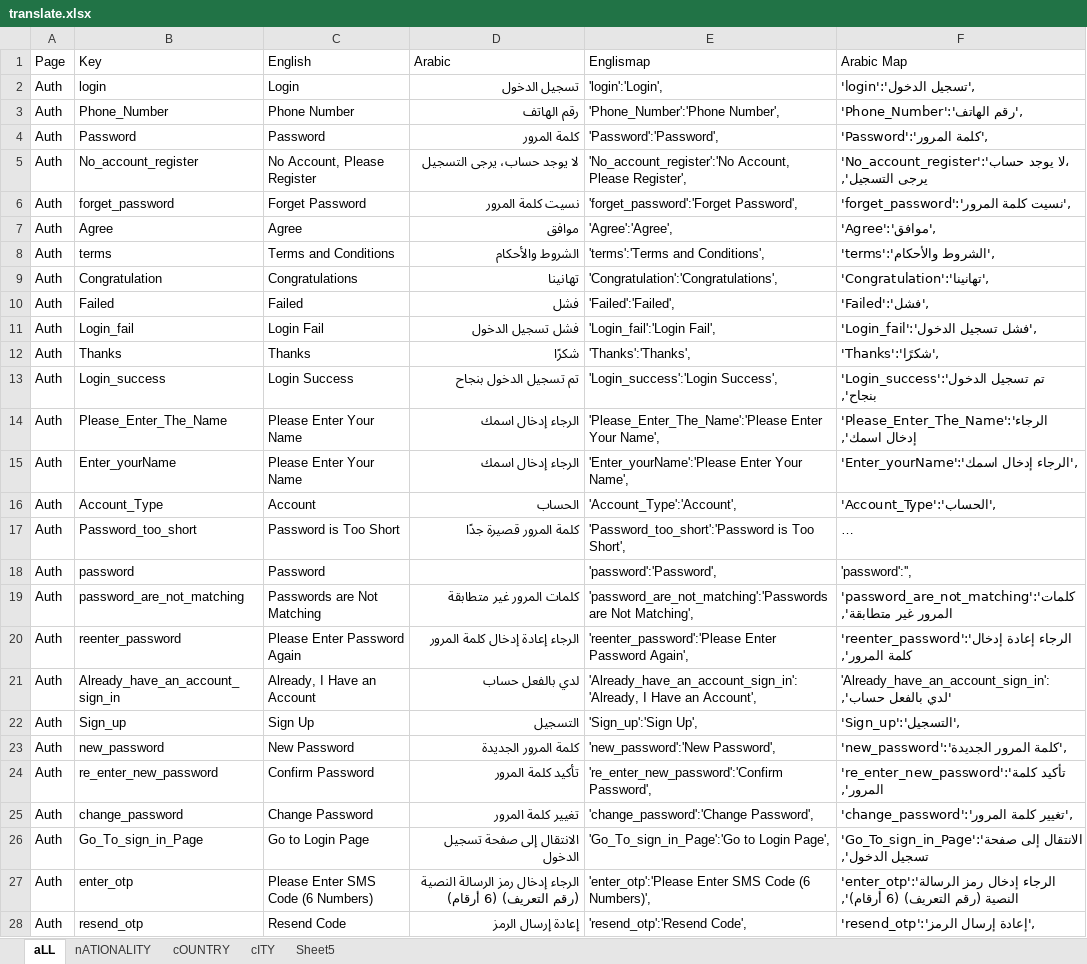
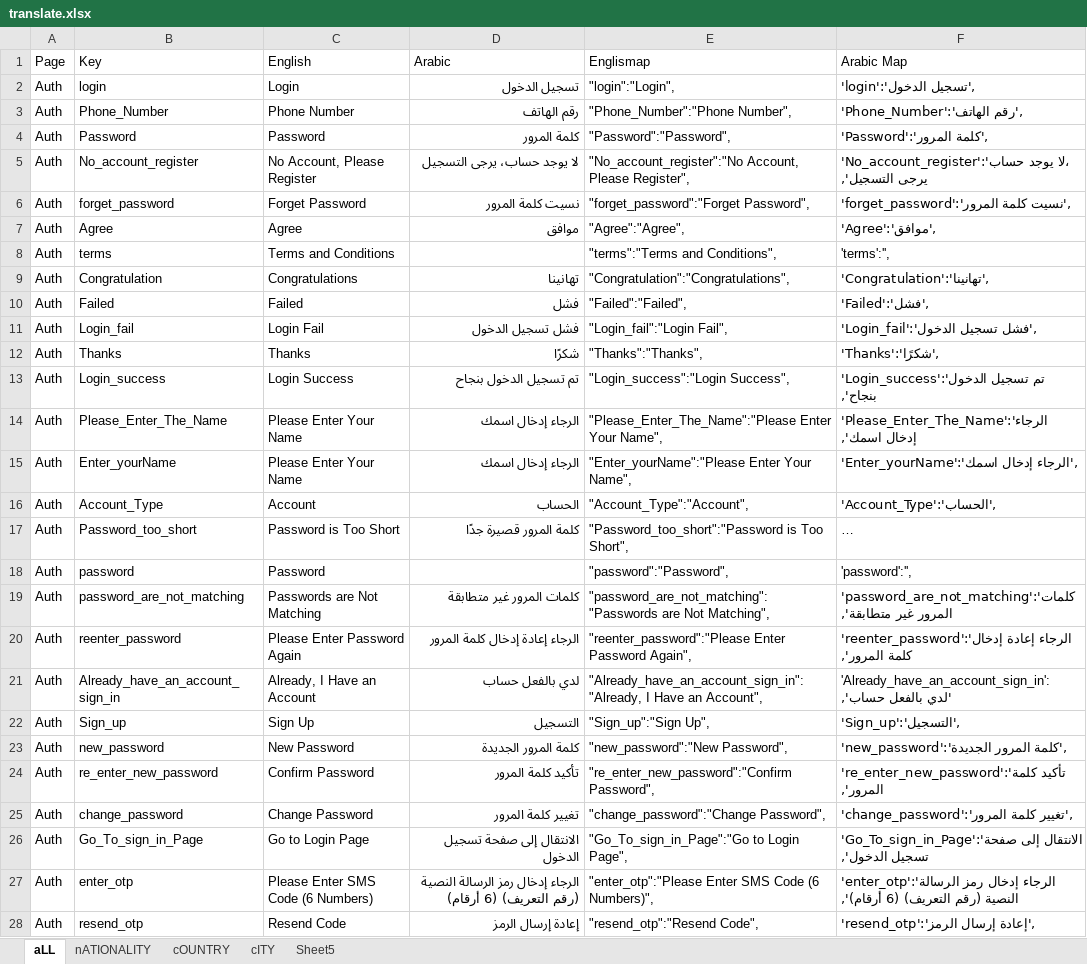
Before and after one commit to MedhatKhalifa/QuranSchool, an Excel workbook: translate.xlsx, sheet aLL, drawn as a sheet; only a part is shown; long unchanged cells end in …; values as stored, in another font and other column widths than the file's, no borders; conditional formats not drawn; the diff covers the shown part only; the diff names each change by its address in the sheet, - before the commit and + after, or states it on an @@ line.

```diff
--- a/translate.xlsx (sheet aLL)
+++ b/translate.xlsx (sheet aLL)
-E2 (Englismap): 'login':'Login',
+E2 (Englismap): "login":"Login",
-E3 (Englismap): 'Phone_Number':'Phone Number',
+E3 (Englismap): "Phone_Number":"Phone Number",
-E4 (Englismap): 'Password':'Password',
+E4 (Englismap): "Password":"Password",
-E5 (Englismap): 'No_account_register':'No Account, Please Register',
+E5 (Englismap): "No_account_register":"No Account, Please Register",
-E6 (Englismap): 'forget_password':'Forget Password',
+E6 (Englismap): "forget_password":"Forget Password",
-E7 (Englismap): 'Agree':'Agree',
+E7 (Englismap): "Agree":"Agree",
-D8 (Arabic): الشروط والأحكام
+D8 (Arabic): (empty)
-E8 (Englismap): 'terms':'Terms and Conditions',
+E8 (Englismap): "terms":"Terms and Conditions",
-F8 (Arabic Map): 'terms':'الشروط والأحكام',
+F8 (Arabic Map): 'terms':'',
-E9 (Englismap): 'Congratulation':'Congratulations',
+E9 (Englismap): "Congratulation":"Congratulations",
-E10 (Englismap): 'Failed':'Failed',
+E10 (Englismap): "Failed":"Failed",
-E11 (Englismap): 'Login_fail':'Login Fail',
+E11 (Englismap): "Login_fail":"Login Fail",
-E12 (Englismap): 'Thanks':'Thanks',
+E12 (Englismap): "Thanks":"Thanks",
-E13 (Englismap): 'Login_success':'Login Success',
+E13 (Englismap): "Login_success":"Login Success",
-E14 (Englismap): 'Please_Enter_The_Name':'Please Enter Your Name',
+E14 (Englismap): "Please_Enter_The_Name":"Please Enter Your Name",
-E15 (Englismap): 'Enter_yourName':'Please Enter Your Name',
+E15 (Englismap): "Enter_yourName":"Please Enter Your Name",
-E16 (Englismap): 'Account_Type':'Account',
+E16 (Englismap): "Account_Type":"Account",
-E17 (Englismap): 'Password_too_short':'Password is Too Short',
+E17 (Englismap): "Password_too_short":"Password is Too Short",
-E18 (Englismap): 'password':'Password',
+E18 (Englismap): "password":"Password",
-E19 (Englismap): 'password_are_not_matching':'Passwords are Not Matching',
+E19 (Englismap): "password_are_not_matching":"Passwords are Not Matching",
-E20 (Englismap): 'reenter_password':'Please Enter Password Again',
+E20 (Englismap): "reenter_password":"Please Enter Password Again",
-E21 (Englismap): 'Already_have_an_account_sign_in':'Already, I Have an Account',
+E21 (Englismap): "Already_have_an_account_sign_in":"Already, I Have an Account",
-E22 (Englismap): 'Sign_up':'Sign Up',
+E22 (Englismap): "Sign_up":"Sign Up",
-E23 (Englismap): 'new_password':'New Password',
+E23 (Englismap): "new_password":"New Password",
-E24 (Englismap): 're_enter_new_password':'Confirm Password',
+E24 (Englismap): "re_enter_new_password":"Confirm Password",
-E25 (Englismap): 'change_password':'Change Password',
+E25 (Englismap): "change_password":"Change Password",
-E26 (Englismap): 'Go_To_sign_in_Page':'Go to Login Page',
+E26 (Englismap): "Go_To_sign_in_Page":"Go to Login Page",
-E27 (Englismap): 'enter_otp':'Please Enter SMS Code (6 Numbers)',
+E27 (Englismap): "enter_otp":"Please Enter SMS Code (6 Numbers)",
-E28 (Englismap): 'resend_otp':'Resend Code',
+E28 (Englismap): "resend_otp":"Resend Code",
```
Also changed, not shown: 1 added row and 171 edited cells elsewhere in this sheet, 6 other files.
